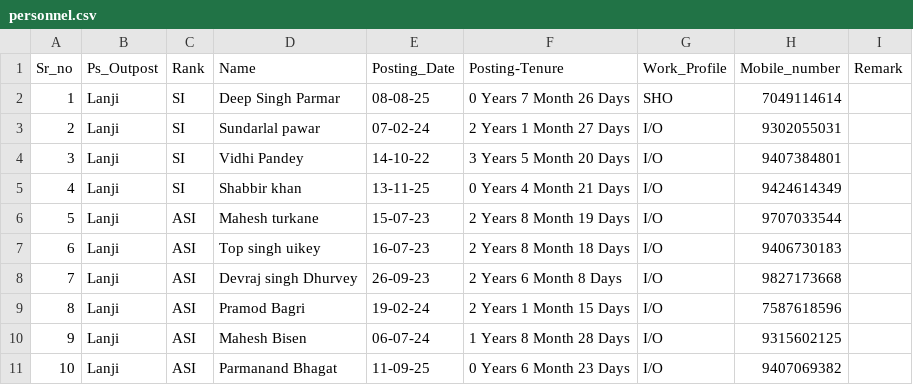
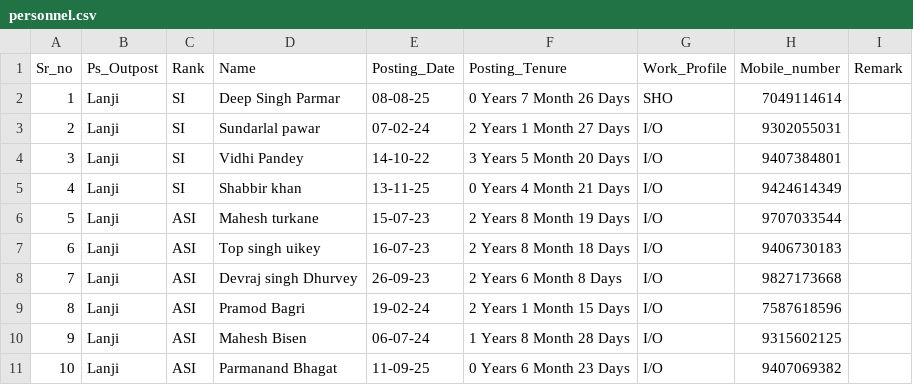
Before and after one commit to rohit502dhurve-cloud/police-websit, a CSV file: personnel.csv, drawn as a sheet.

Commit message:
Update personnel.csv

```diff
--- a/personnel.csv
+++ b/personnel.csv
@@ -1,2 +1,2 @@
-Sr_no,Ps_Outpost,Rank,Name,Posting_Date,Posting-Tenure,Work_Profile,Mobile_number,Remark,,
+Sr_no,Ps_Outpost,Rank,Name,Posting_Date,Posting_Tenure,Work_Profile,Mobile_number,Remark,,
 1,Lanji,SI,Deep Singh Parmar,08-08-25,0 Years 7 Month 26 Days,SHO,7049114614,,,
```
